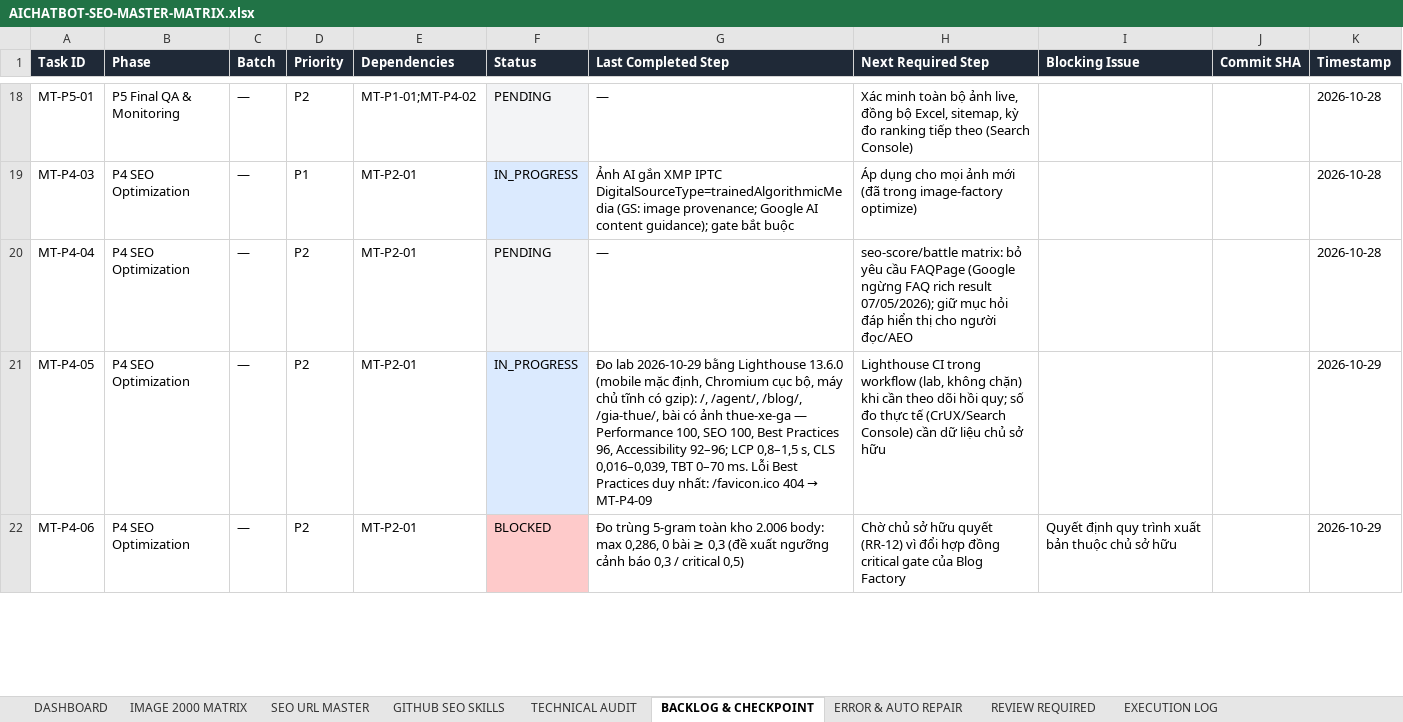
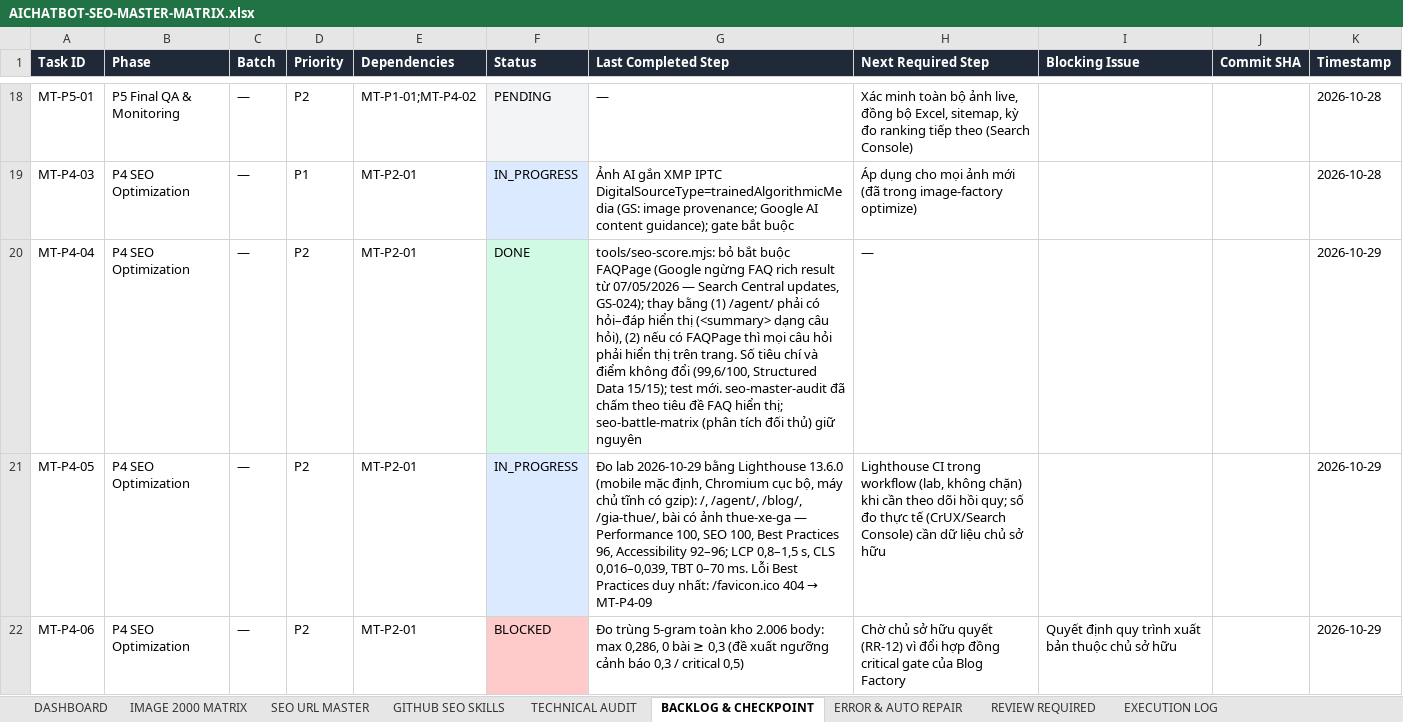
Before and after one commit to thuexemayhanoi/aichatbot, an Excel workbook: docs/seo/AICHATBOT-SEO-MASTER-MATRIX.xlsx, sheet BACKLOG & CHECKPOINT, drawn as a sheet; only a part is shown, gaps mark what is left out; values as stored, in another font and other column widths than the file's, no borders; the diff covers the shown part only; the diff names each change by its address in the sheet, - before the commit and + after, or states it on an @@ line.

```diff
--- a/docs/seo/AICHATBOT-SEO-MASTER-MATRIX.xlsx (sheet BACKLOG & CHECKPOINT)
+++ b/docs/seo/AICHATBOT-SEO-MASTER-MATRIX.xlsx (sheet BACKLOG & CHECKPOINT)
-F20 (Status): PENDING
+F20 (Status): DONE
-F20 fill: #F3F4F6
+F20 fill: #D1FAE5
-G20 (Last Completed Step): —
+G20 (Last Completed Step): tools/seo-score.mjs: bỏ bắt buộc FAQPage (Google ngừng FAQ rich result từ 07/05/2026 — Search Central updates, GS-024); thay bằng (1) /agent/ phải có hỏi–đáp hiển thị (<summary> dạng câu hỏi), (2) nếu có FAQPage thì mọi câu hỏi phải hiển thị trên trang. Số tiêu chí và điểm không đổi (99,6/100, Structured Data 15/15); test mới. seo-master-audit đã chấm theo tiêu đề FAQ hiển thị; seo-battle-matrix (phân tích đối thủ) giữ nguyên
-H20 (Next Required Step): seo-score/battle matrix: bỏ yêu cầu FAQPage (Google ngừng FAQ rich result 07/05/2026); giữ mục hỏi đáp hiển thị cho người đọc/AEO
+H20 (Next Required Step): —
-K20 (Timestamp): 2026-10-28
+K20 (Timestamp): 2026-10-29
```
Also changed, not shown: 8 edited cells and cell formats elsewhere in this sheet, sheet EXECUTION LOG, sheet DASHBOARD, 11 other files.
